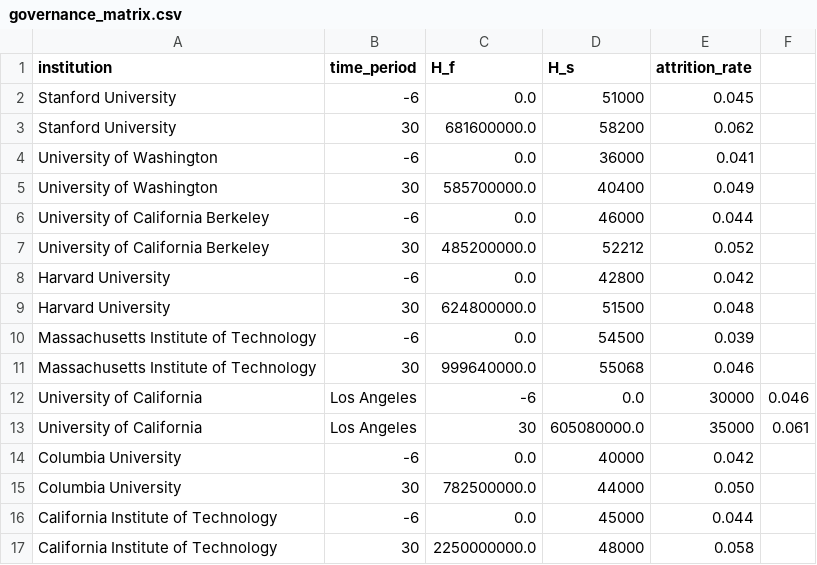
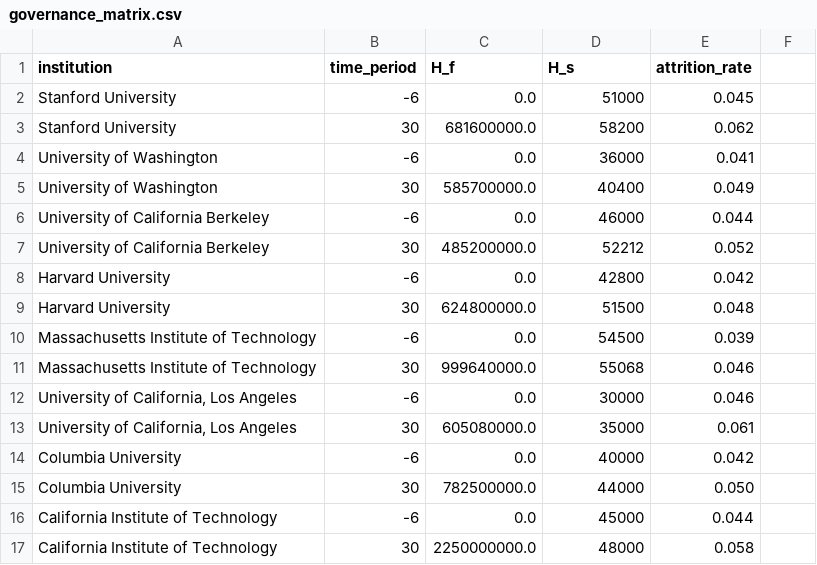
Before and after one commit to zl1212-ship-it/education-policy-care-audit, a CSV file: governance_matrix.csv, drawn as a sheet.

Commit message:
Update governance_matrix.csv

```diff
--- a/governance_matrix.csv
+++ b/governance_matrix.csv
@@ -11,4 +11,4 @@ Massachusetts Institute of Technology,-6,0.0,54500,0.039
 Massachusetts Institute of Technology,30,999640000.0,55068,0.046
-University of California, Los Angeles,-6,0.0,30000,0.046
-University of California, Los Angeles,30,605080000.0,35000,0.061
+"University of California, Los Angeles",-6,0.0,30000,0.046
+"University of California, Los Angeles",30,605080000.0,35000,0.061
 Columbia University,-6,0.0,40000,0.042
```
